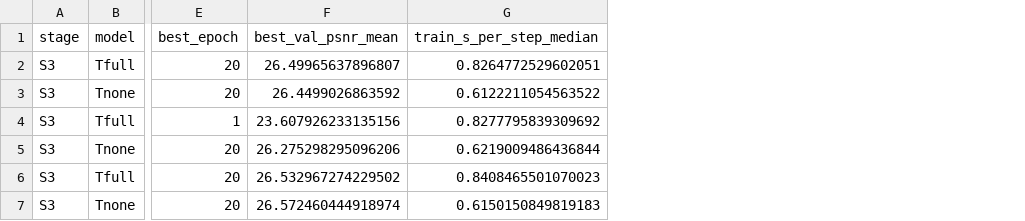
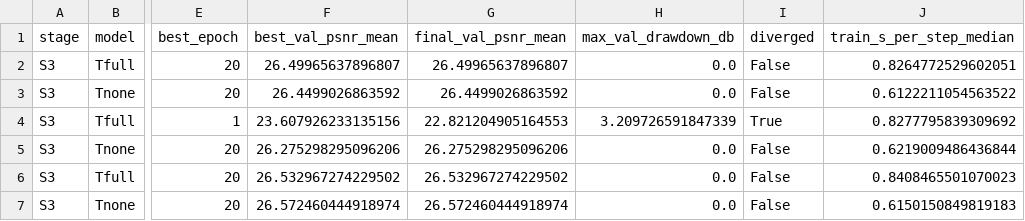
Before and after one commit to rishimukherjee0427-sketch/DSLT-Photo-Restoration, a CSV file: paper/build/out/training.csv, drawn as a sheet; only a part is shown, gaps mark what is left out; the diff names each change by its address in the sheet, - before the commit and + after, or states it on an @@ line.

Commit message:
Paper: replace pooled Stage 3 verdicts with per-seed, stability and converged-only tables
Stage 3 is now reported as (a) one row per training run, with the diverged run's
final-epoch weights beside its validation-best checkpoint, (b) a stability table
(diverged runs per model, best epoch, validation drawdown; divergence = drawdown
> 0.5 dB, criterion fixed post hoc), and (c) a sensitivity analysis on converged
seeds only with per-image paired tests inside each seed. The pooled three-seed
verdict table is no longer generated.

```diff
--- a/paper/build/out/training.csv
+++ b/paper/build/out/training.csv
+column G (final_val_psnr_mean), rows 2-7: 26.49965637896807 | 26.4499026863592 | 22.821204905164553 | 26.275298295096206 | 26.532967274229502 | 26.572460444918974
+column H (max_val_drawdown_db), rows 2-7: 0.0 | 0.0 | 3.209726591847339 | 0.0 | 0.0 | 0.0
+column I (diverged), rows 2-7: False | False | True | False | False | False
```
Also changed, not shown: paper/build/out/results.csv, 11 other files.
